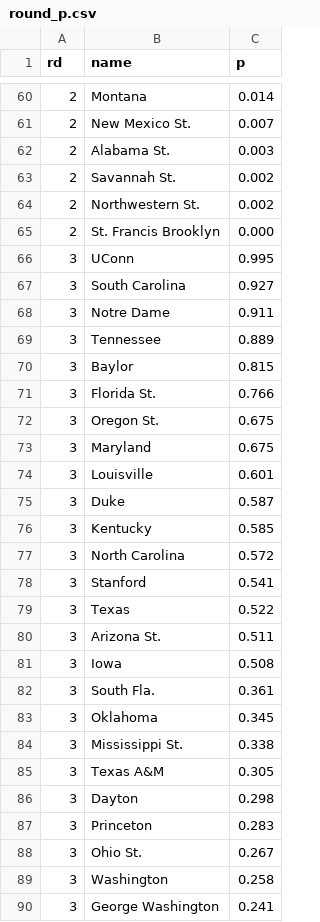
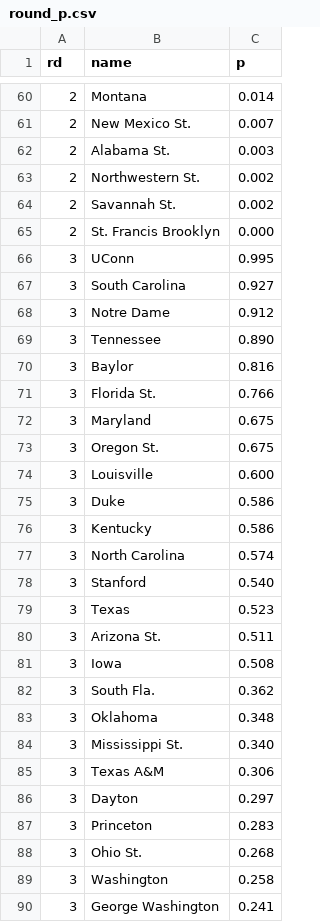
Before and after one commit to octonion/basketball, a CSV file: ncaa_women/tournament/round_p.csv, drawn as a sheet; only a part is shown, gaps mark what is left out; the diff covers the shown part only.

```diff
--- a/ncaa_women/tournament/round_p.csv
+++ b/ncaa_women/tournament/round_p.csv
@@ -62,4 +62,4 @@ rd,name,p
 2,Alabama St.,0.003
+2,Northwestern St.,0.002
 2,Savannah St.,0.002
-2,Northwestern St.,0.002
 2,St. Francis Brooklyn,0.000
@@ -67,23 +67,23 @@ rd,name,p
 3,South Carolina,0.927
-3,Notre Dame,0.911
-3,Tennessee,0.889
-3,Baylor,0.815
+3,Notre Dame,0.912
+3,Tennessee,0.890
+3,Baylor,0.816
 3,Florida St.,0.766
+3,Maryland,0.675
 3,Oregon St.,0.675
-3,Maryland,0.675
-3,Louisville,0.601
-3,Duke,0.587
-3,Kentucky,0.585
-3,North Carolina,0.572
-3,Stanford,0.541
-3,Texas,0.522
+3,Louisville,0.600
+3,Duke,0.586
+3,Kentucky,0.586
+3,North Carolina,0.574
+3,Stanford,0.540
+3,Texas,0.523
 3,Arizona St.,0.511
 3,Iowa,0.508
-3,South Fla.,0.361
-3,Oklahoma,0.345
-3,Mississippi St.,0.338
-3,Texas A&M,0.305
-3,Dayton,0.298
+3,South Fla.,0.362
+3,Oklahoma,0.348
+3,Mississippi St.,0.340
+3,Texas A&M,0.306
+3,Dayton,0.297
 3,Princeton,0.283
-3,Ohio St.,0.267
+3,Ohio St.,0.268
 3,Washington,0.258
```
Also changed, not shown: 12 added rows, 12 removed rows, 6 moved rows and 66 edited cells elsewhere in this file, ncaa_women/tournament/champion_p.csv, 2 other files.
